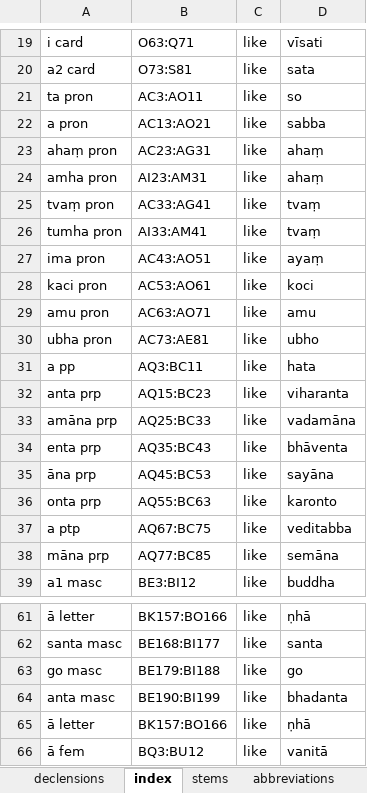
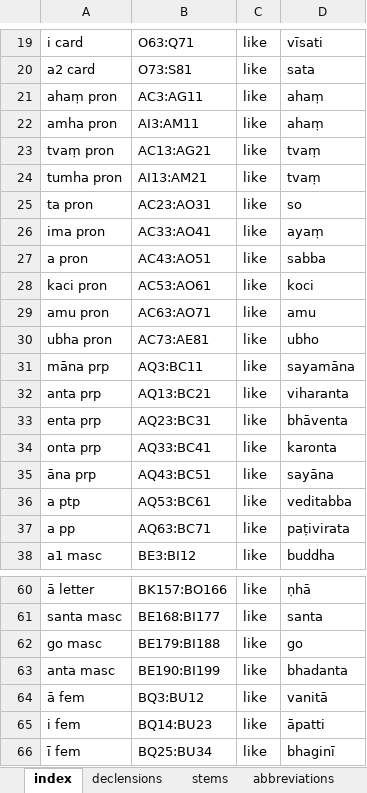
Before and after one commit to digitalpalitools/inflection-generator, an Excel workbook: declensions & conjugations.xlsx, sheet index, drawn as a sheet; only a part is shown, gaps mark what is left out; the shorter side is filled out with more unchanged rows; values as stored, in another font and other column widths than the file's, no cell formats; charts and pictures not drawn; removed rows and columns are numbered as before the commit, all else as after; the diff covers the shown part only; the diff names each change by its address in the sheet, - before the commit and + after, or states it on an @@ line.

```diff
--- a/declensions & conjugations.xlsx (sheet index)
+++ b/declensions & conjugations.xlsx (sheet index)
@@ sheet tab order changed: index | declensions | stems | abbreviations @@
-row 21: ta pron | AC3:AO11 | like | so
-row 22: a pron | AC13:AO21 | like | sabba
-B21: AC23:AG31
+B21: AC3:AG11
-B22: AI23:AM31
+B22: AI3:AM11
-B23: AC33:AG41
+B23: AC13:AG21
-B24: AI33:AM41
+B24: AI13:AM21
+row 25: ta pron | AC23:AO31 | like | so
-B26: AC43:AO51
+B26: AC33:AO41
+row 27: a pron | AC43:AO51 | like | sabba
-A31: a pp
+A31: māna prp
-D31: hata
+D31: sayamāna
-B32: AQ15:BC23
+B32: AQ13:BC21
-row 33: amāna prp | AQ25:BC33 | like | vadamāna
-B33: AQ35:BC43
+B33: AQ23:BC31
+row 34: onta prp | AQ33:BC41 | like | karonta
-B35: AQ45:BC53
+B35: AQ43:BC51
-row 36: onta prp | AQ55:BC63 | like | karonto
-B36: AQ67:BC75
+B36: AQ53:BC61
-row 38: māna prp | AQ77:BC85 | like | semāna
+row 37: a pp | AQ63:BC71 | like | paṭivirata
-row 65: ā letter | BK157:BO166 | like | ṇhā
```
Also changed, not shown: 10 added rows and 14 edited cells elsewhere in this sheet, sheet declensions, sheet abbreviations, sheet stems, cell formats.
